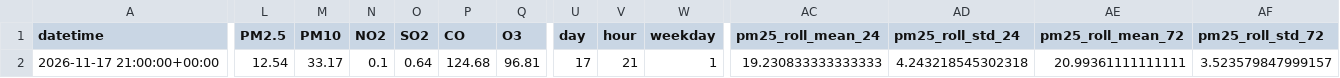
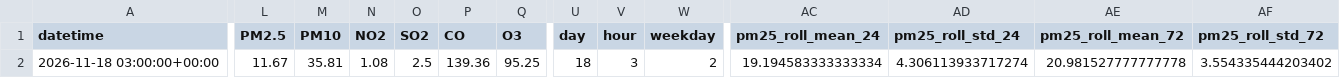
Before and after one commit to mdsohaib15/Karachi-AQI-Predictor-, a CSV file: data/processed/latest_features.csv, drawn as a sheet; only a part is shown, gaps mark what is left out; the diff covers the shown part only; the diff names each change by its address in the sheet, - before the commit and + after, or states it on an @@ line.

```diff
--- a/data/processed/latest_features.csv
+++ b/data/processed/latest_features.csv
-A2 (datetime): 2026-11-17 21:00:00+00:00
+A2 (datetime): 2026-11-18 03:00:00+00:00
-L2 (PM2.5): 12.54
+L2 (PM2.5): 11.67
-M2 (PM10): 33.17
+M2 (PM10): 35.81
-N2 (NO2): 0.1
+N2 (NO2): 1.08
-O2 (SO2): 0.64
+O2 (SO2): 2.5
-P2 (CO): 124.68
+P2 (CO): 139.36
-Q2 (O3): 96.81
+Q2 (O3): 95.25
-U2 (day): 17
+U2 (day): 18
-V2 (hour): 21
+V2 (hour): 3
-W2 (weekday): 1
+W2 (weekday): 2
-AC2 (pm25_roll_mean_24): 19.230833333333333
+AC2 (pm25_roll_mean_24): 19.194583333333334
-AD2 (pm25_roll_std_24): 4.243218545302318
+AD2 (pm25_roll_std_24): 4.306113933717274
-AE2 (pm25_roll_mean_72): 20.99361111111111
+AE2 (pm25_roll_mean_72): 20.981527777777778
-AF2 (pm25_roll_std_72): 3.523579847999157
+AF2 (pm25_roll_std_72): 3.554335444203402
```
Also changed, not shown: 3 edited cells elsewhere in this file, 1 other file.
